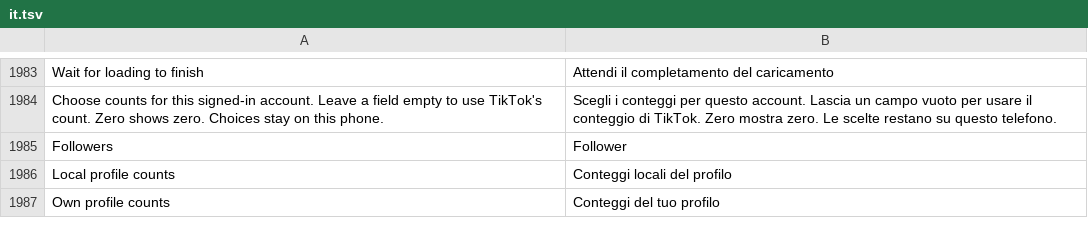
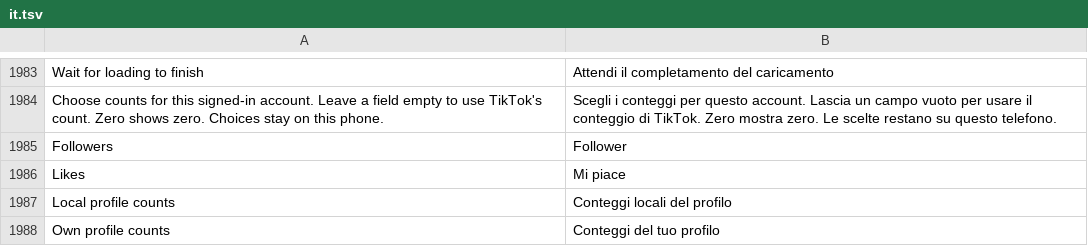
Before and after one commit to Nezumi-2711/HushFeed, a TSV file: extensions/tiktok/src/main/l10n/it.tsv, drawn as a sheet; only a part is shown, gaps mark what is left out.

```diff
--- a/extensions/tiktok/src/main/l10n/it.tsv
+++ b/extensions/tiktok/src/main/l10n/it.tsv
@@ -1985,2 +1985,3 @@ Choose counts for this signed-in account. Leave a field empty to use TikTok's co
 Followers	Follower
+Likes	Mi piace
 Local profile counts	Conteggi locali del profilo
```
Also changed, not shown: extensions/tiktok/src/main/l10n/az.tsv, extensions/tiktok/src/main/l10n/es.tsv, 18 other files.
